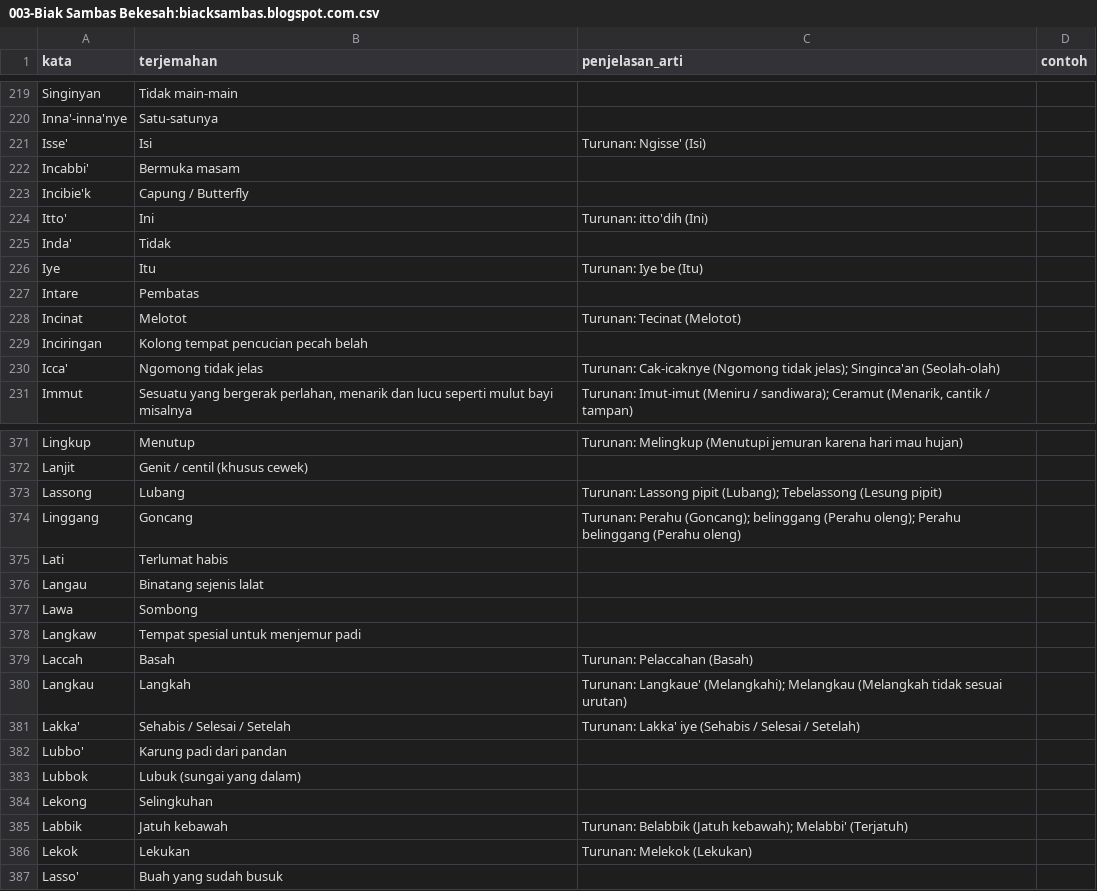
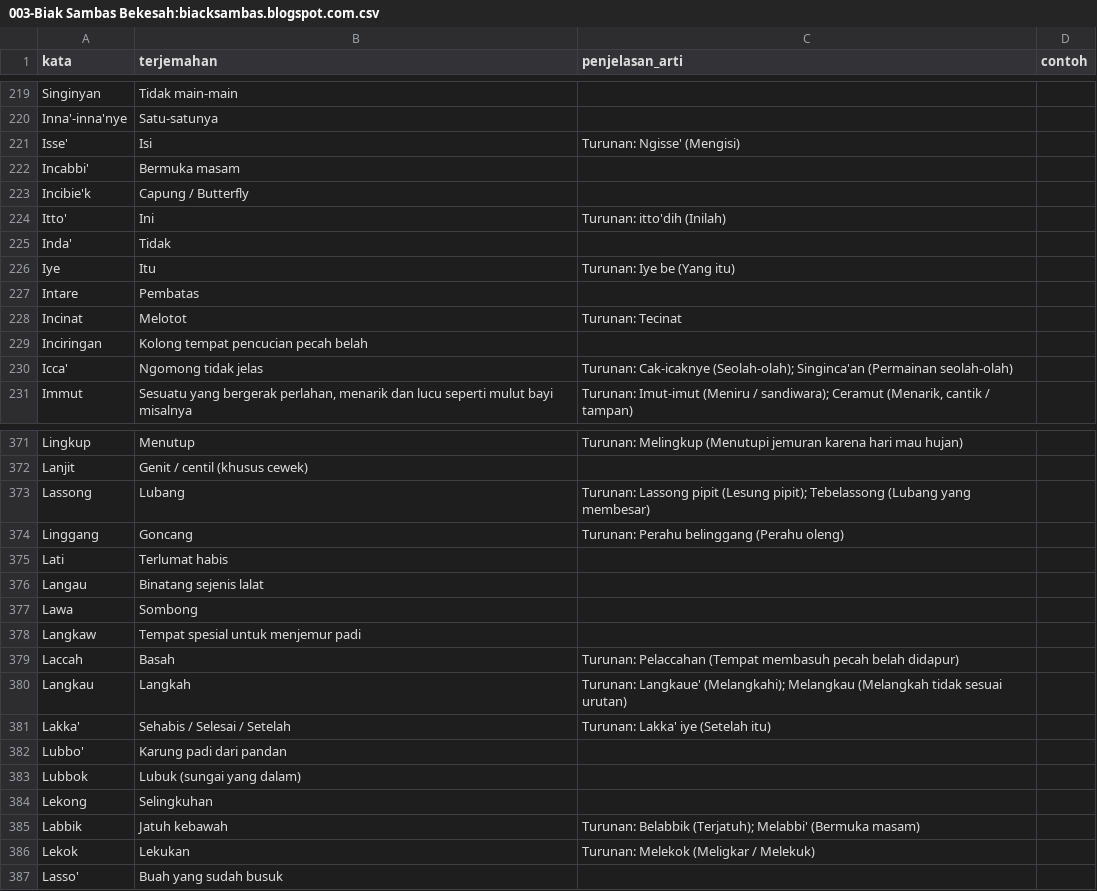
Before and after one commit to sambasku/csv, a CSV file: 003-Biak Sambas Bekesah:biacksambas.blogspot.com.csv, drawn as a sheet; only a part is shown, gaps mark what is left out; the diff covers the shown part only.

Commit message:
fix translations and explanations in CSV file for accuracy

```diff
--- a/003-Biak Sambas Bekesah:biacksambas.blogspot.com.csv
+++ b/003-Biak Sambas Bekesah:biacksambas.blogspot.com.csv
@@ -220,12 +220,12 @@ Singinyan,Tidak main-main,,
 Inna'-inna'nye,Satu-satunya,,
-Isse',Isi,Turunan: Ngisse' (Isi),
+Isse',Isi,Turunan: Ngisse' (Mengisi),
 Incabbi',Bermuka masam,,
 Incibie'k,Capung / Butterfly,,
-Itto',Ini,Turunan: itto'dih (Ini),
+Itto',Ini,Turunan: itto'dih (Inilah),
 Inda',Tidak,,
-Iye,Itu,Turunan: Iye be (Itu),
+Iye,Itu,Turunan: Iye be (Yang itu),
 Intare,Pembatas,,
-Incinat,Melotot,Turunan: Tecinat (Melotot),
+Incinat,Melotot,Turunan: Tecinat,
 Inciringan,Kolong tempat pencucian pecah belah,,
-Icca',Ngomong tidak jelas,Turunan: Cak-icaknye (Ngomong tidak jelas); Singinca'an (Seolah-olah),
+Icca',Ngomong tidak jelas,Turunan: Cak-icaknye (Seolah-olah); Singinca'an (Permainan seolah-olah),
 Immut,"Sesuatu yang bergerak perlahan, menarik dan lucu seperti mulut bayi misalnya","Turunan: Imut-imut (Meniru / sandiwara); Ceramut (Menarik, cantik / tampan)",
@@ -372,4 +372,4 @@ Lingkup,Menutup,Turunan: Melingkup (Menutupi jemuran karena hari mau hujan),
 Lanjit,Genit / centil (khusus cewek),,
-Lassong,Lubang,Turunan: Lassong pipit (Lubang); Tebelassong (Lesung pipit),
-Linggang,Goncang,Turunan: Perahu (Goncang); belinggang (Perahu oleng); Perahu belinggang (Perahu oleng),
+Lassong,Lubang,Turunan: Lassong pipit (Lesung pipit); Tebelassong (Lubang yang membesar),
+Linggang,Goncang,Turunan: Perahu belinggang (Perahu oleng),
 Lati,Terlumat habis,,
@@ -378,5 +378,5 @@ Lawa,Sombong,,
 Langkaw,Tempat spesial untuk menjemur padi,,
-Laccah,Basah,Turunan: Pelaccahan (Basah),
+Laccah,Basah,Turunan: Pelaccahan (Tempat membasuh pecah belah didapur),
 Langkau,Langkah,Turunan: Langkaue' (Melangkahi); Melangkau (Melangkah tidak sesuai urutan),
-Lakka',Sehabis / Selesai / Setelah,Turunan: Lakka' iye (Sehabis / Selesai / Setelah),
+Lakka',Sehabis / Selesai / Setelah,Turunan: Lakka' iye (Setelah itu),
 Lubbo',Karung padi dari pandan,,
@@ -384,4 +384,4 @@ Lubbok,Lubuk (sungai yang dalam),,
 Lekong,Selingkuhan,,
-Labbik,Jatuh kebawah,Turunan: Belabbik (Jatuh kebawah); Melabbi' (Terjatuh),
-Lekok,Lekukan,Turunan: Melekok (Lekukan),
+Labbik,Jatuh kebawah,Turunan: Belabbik (Terjatuh); Melabbi' (Bermuka masam),
+Lekok,Lekukan,Turunan: Melekok (Meligkar / Melekuk),
 Lasso',Buah yang sudah busuk,,
```
Also changed, not shown: 32 edited cells elsewhere in this file.
